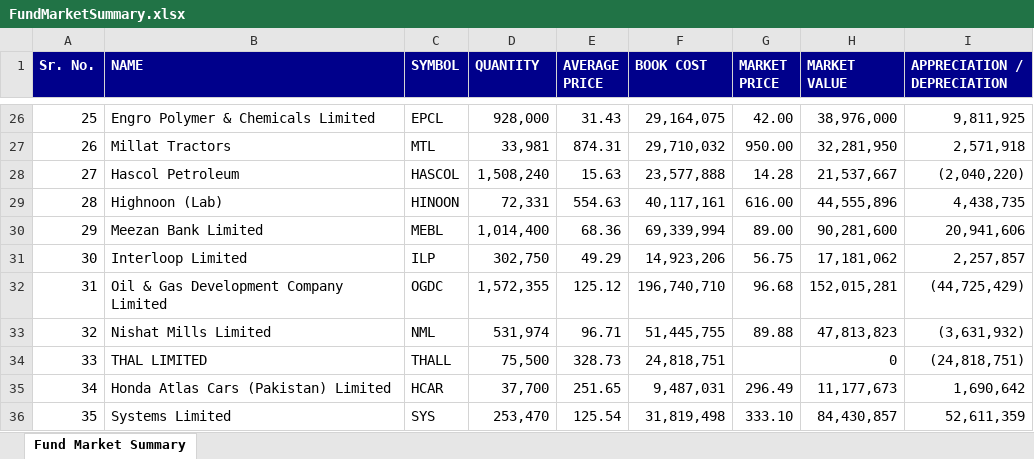
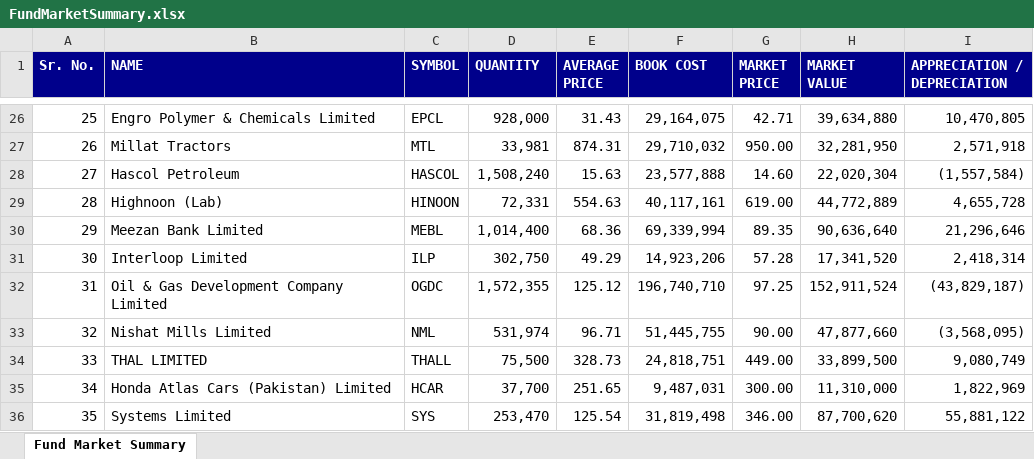
Before and after one commit to SA-khan/PSX-Utility, an Excel workbook: bin/Debug/netcoreapp3.1/FundMarketSummary.xlsx, sheet Fund Market Summary, drawn as a sheet; only a part is shown, gaps mark what is left out; values as stored, in another font and other column widths than the file's, no borders; the diff covers the shown part only; the diff names each change by its address in the sheet, - before the commit and + after, or states it on an @@ line.

```diff
--- a/bin/Debug/netcoreapp3.1/FundMarketSummary.xlsx (sheet Fund Market Summary)
+++ b/bin/Debug/netcoreapp3.1/FundMarketSummary.xlsx (sheet Fund Market Summary)
-G26 (MARKET PRICE): 42.00
+G26 (MARKET PRICE): 42.71
-H26 (MARKET VALUE): 38,976,000
+H26 (MARKET VALUE): 39,634,880
-I26 (APPRECIATION / DEPRECIATION): 9,811,925
+I26 (APPRECIATION / DEPRECIATION): 10,470,805
-G28 (MARKET PRICE): 14.28
+G28 (MARKET PRICE): 14.60
-H28 (MARKET VALUE): 21,537,667
+H28 (MARKET VALUE): 22,020,304
-I28 (APPRECIATION / DEPRECIATION): (2,040,220)
+I28 (APPRECIATION / DEPRECIATION): (1,557,584)
-G29 (MARKET PRICE): 616.00
+G29 (MARKET PRICE): 619.00
-H29 (MARKET VALUE): 44,555,896
+H29 (MARKET VALUE): 44,772,889
-I29 (APPRECIATION / DEPRECIATION): 4,438,735
+I29 (APPRECIATION / DEPRECIATION): 4,655,728
-G30 (MARKET PRICE): 89.00
+G30 (MARKET PRICE): 89.35
-H30 (MARKET VALUE): 90,281,600
+H30 (MARKET VALUE): 90,636,640
-I30 (APPRECIATION / DEPRECIATION): 20,941,606
+I30 (APPRECIATION / DEPRECIATION): 21,296,646
-G31 (MARKET PRICE): 56.75
+G31 (MARKET PRICE): 57.28
-H31 (MARKET VALUE): 17,181,062
+H31 (MARKET VALUE): 17,341,520
-I31 (APPRECIATION / DEPRECIATION): 2,257,857
+I31 (APPRECIATION / DEPRECIATION): 2,418,314
-G32 (MARKET PRICE): 96.68
+G32 (MARKET PRICE): 97.25
-H32 (MARKET VALUE): 152,015,281
+H32 (MARKET VALUE): 152,911,524
-I32 (APPRECIATION / DEPRECIATION): (44,725,429)
+I32 (APPRECIATION / DEPRECIATION): (43,829,187)
-G33 (MARKET PRICE): 89.88
+G33 (MARKET PRICE): 90.00
-H33 (MARKET VALUE): 47,813,823
+H33 (MARKET VALUE): 47,877,660
-I33 (APPRECIATION / DEPRECIATION): (3,631,932)
+I33 (APPRECIATION / DEPRECIATION): (3,568,095)
-G34 (MARKET PRICE): (empty)
+G34 (MARKET PRICE): 449.00
-H34 (MARKET VALUE): 0
+H34 (MARKET VALUE): 33,899,500
-I34 (APPRECIATION / DEPRECIATION): (24,818,751)
+I34 (APPRECIATION / DEPRECIATION): 9,080,749
-G35 (MARKET PRICE): 296.49
+G35 (MARKET PRICE): 300.00
-H35 (MARKET VALUE): 11,177,673
+H35 (MARKET VALUE): 11,310,000
-I35 (APPRECIATION / DEPRECIATION): 1,690,642
+I35 (APPRECIATION / DEPRECIATION): 1,822,969
-G36 (MARKET PRICE): 333.10
+G36 (MARKET PRICE): 346.00
-H36 (MARKET VALUE): 84,430,857
+H36 (MARKET VALUE): 87,700,620
-I36 (APPRECIATION / DEPRECIATION): 52,611,359
+I36 (APPRECIATION / DEPRECIATION): 55,881,122
```
Also changed, not shown: 5 added rows, 46 removed rows, 66 edited cells and row numbers in column A elsewhere in this sheet, 39 other files.
